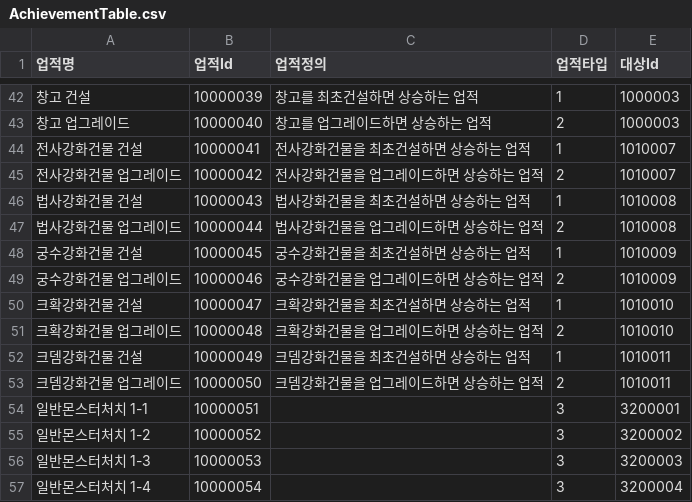
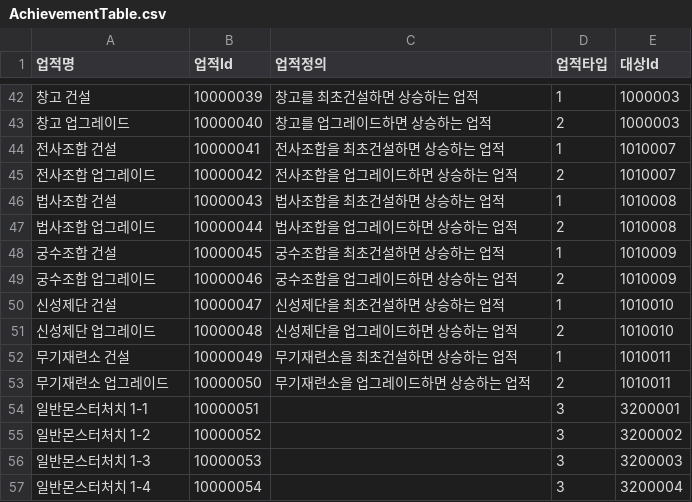
Before and after one commit to HAGU-G/Team-Lost-Vikings, a CSV file: Assets/DataTable/AchievementTable.csv, drawn as a sheet; only a part is shown, gaps mark what is left out; the diff names each change by its address in the sheet, - before the commit and + after, or states it on an @@ line.

```diff
--- a/Assets/DataTable/AchievementTable.csv
+++ b/Assets/DataTable/AchievementTable.csv
-A44 (업적명): 전사강화건물 건설
+A44 (업적명): 전사조합 건설
-C44 (업적정의): 전사강화건물을 최초건설하면 상승하는 업적
+C44 (업적정의): 전사조합을 최초건설하면 상승하는 업적
-A45 (업적명): 전사강화건물 업그레이드
+A45 (업적명): 전사조합 업그레이드
-C45 (업적정의): 전사강화건물을 업그레이드하면 상승하는 업적
+C45 (업적정의): 전사조합을 업그레이드하면 상승하는 업적
-A46 (업적명): 법사강화건물 건설
+A46 (업적명): 법사조합 건설
-C46 (업적정의): 법사강화건물을 최초건설하면 상승하는 업적
+C46 (업적정의): 법사조합을 최초건설하면 상승하는 업적
-A47 (업적명): 법사강화건물 업그레이드
+A47 (업적명): 법사조합 업그레이드
-C47 (업적정의): 법사강화건물을 업그레이드하면 상승하는 업적
+C47 (업적정의): 법사조합을 업그레이드하면 상승하는 업적
-A48 (업적명): 궁수강화건물 건설
+A48 (업적명): 궁수조합 건설
-C48 (업적정의): 궁수강화건물을 최초건설하면 상승하는 업적
+C48 (업적정의): 궁수조합을 최초건설하면 상승하는 업적
-A49 (업적명): 궁수강화건물 업그레이드
+A49 (업적명): 궁수조합 업그레이드
-C49 (업적정의): 궁수강화건물을 업그레이드하면 상승하는 업적
+C49 (업적정의): 궁수조합을 업그레이드하면 상승하는 업적
-A50 (업적명): 크확강화건물 건설
+A50 (업적명): 신성제단 건설
-C50 (업적정의): 크확강화건물을 최초건설하면 상승하는 업적
+C50 (업적정의): 신성제단을 최초건설하면 상승하는 업적
-A51 (업적명): 크확강화건물 업그레이드
+A51 (업적명): 신성제단 업그레이드
-C51 (업적정의): 크확강화건물을 업그레이드하면 상승하는 업적
+C51 (업적정의): 신성제단을 업그레이드하면 상승하는 업적
-A52 (업적명): 크뎀강화건물 건설
+A52 (업적명): 무기재련소 건설
-C52 (업적정의): 크뎀강화건물을 최초건설하면 상승하는 업적
+C52 (업적정의): 무기재련소을 최초건설하면 상승하는 업적
-A53 (업적명): 크뎀강화건물 업그레이드
+A53 (업적명): 무기재련소 업그레이드
-C53 (업적정의): 크뎀강화건물을 업그레이드하면 상승하는 업적
+C53 (업적정의): 무기재련소을 업그레이드하면 상승하는 업적
```
Also changed, not shown: Assets/DataTable/DialogTable.csv, Assets/DataTable/SkillPoolTable.csv, 5 other files.
